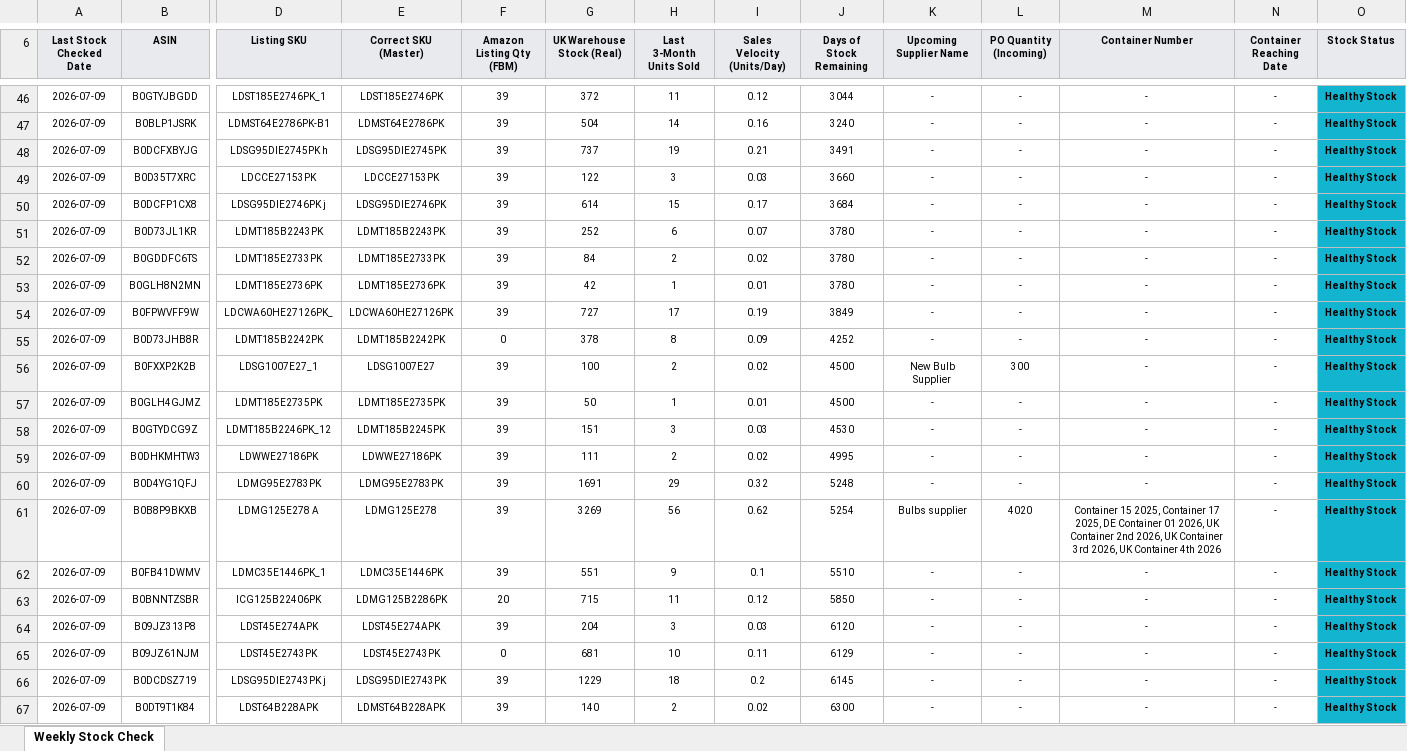
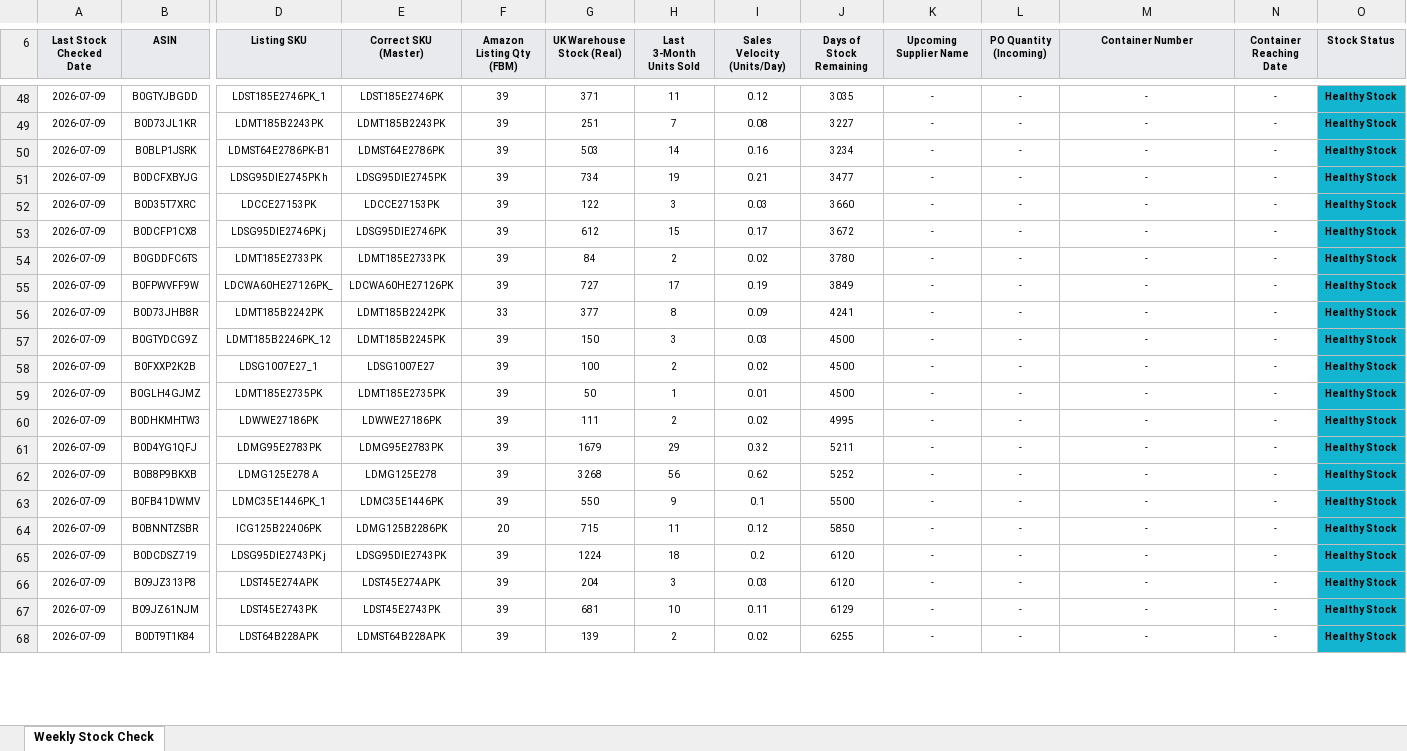
Before and after one commit to digitwebabiraj-byte/abiraj_aios, an Excel workbook: development/abiraj_mini_aios_workbench/projects/PRJ-2026-004_smaw-table5-stock-check/evidence/final_outputs/REQ-06_table5-weekly-stock-check/Table5_Weekly_Stock_Check_Thuwaraga_ALL.xlsx, sheet Weekly Stock Check, drawn as a sheet; only a part is shown, gaps mark what is left out; values as stored, in another font and other column widths than the file's, no borders; removed rows and columns are numbered as before the commit, all else as after; rows hold the shown columns only; the diff covers the shown part only; the diff names each change by its address in the sheet, - before the commit and + after, or states it on an @@ line.

```diff
--- a/development/abiraj_mini_aios_workbench/projects/PRJ-2026-004_smaw-table5-stock-check/evidence/final_outputs/REQ-06_table5-weekly-stock-check/Table5_Weekly_Stock_Check_Thuwaraga_ALL.xlsx (sheet Weekly Stock Check)
+++ b/development/abiraj_mini_aios_workbench/projects/PRJ-2026-004_smaw-table5-stock-check/evidence/final_outputs/REQ-06_table5-weekly-stock-check/Table5_Weekly_Stock_Check_Thuwaraga_ALL.xlsx (sheet Weekly Stock Check)
-G48 (UK Warehouse Stock (Real)): 372
+G48 (UK Warehouse Stock (Real)): 371
-J48 (Days of Stock Remaining): 3044
+J48 (Days of Stock Remaining): 3035
+row 49: 2026-07-09 | B0D73JL1KR | LDMT185B2243PK | LDMT185B2243PK | 39 | 251 | 7 | 0.08 | 3227 | - | - | - | - | Healthy Stock
-G50 (UK Warehouse Stock (Real)): 504
+G50 (UK Warehouse Stock (Real)): 503
-J50 (Days of Stock Remaining): 3240
+J50 (Days of Stock Remaining): 3234
-G51 (UK Warehouse Stock (Real)): 737
+G51 (UK Warehouse Stock (Real)): 734
-J51 (Days of Stock Remaining): 3491
+J51 (Days of Stock Remaining): 3477
-G53 (UK Warehouse Stock (Real)): 614
+G53 (UK Warehouse Stock (Real)): 612
-J53 (Days of Stock Remaining): 3684
+J53 (Days of Stock Remaining): 3672
-row 51: 2026-07-09 | B0D73JL1KR | LDMT185B2243PK | LDMT185B2243PK | 39 | 252 | 6 | 0.07 | 3780 | - | - | - | - | Healthy Stock
-row 53: 2026-07-09 | B0GLH8N2MN | LDMT185E2736PK | LDMT185E2736PK | 39 | 42 | 1 | 0.01 | 3780 | - | - | - | - | Healthy Stock
-F56 (Amazon Listing Qty (FBM)): 0
+F56 (Amazon Listing Qty (FBM)): 33
-G56 (UK Warehouse Stock (Real)): 378
+G56 (UK Warehouse Stock (Real)): 377
-J56 (Days of Stock Remaining): 4252
+J56 (Days of Stock Remaining): 4241
+row 57: 2026-07-09 | B0GTYDCG9Z | LDMT185B2246PK_12 | LDMT185B2245PK | 39 | 150 | 3 | 0.03 | 4500 | - | - | - | - | Healthy Stock
-K58 (Upcoming Supplier Name): New Bulb Supplier
+K58 (Upcoming Supplier Name): -
-L58 (PO Quantity (Incoming)): 300
+L58 (PO Quantity (Incoming)): -
-row 58: 2026-07-09 | B0GTYDCG9Z | LDMT185B2246PK_12 | LDMT185B2245PK | 39 | 151 | 3 | 0.03 | 4530 | - | - | - | - | Healthy Stock
-G61 (UK Warehouse Stock (Real)): 1691
+G61 (UK Warehouse Stock (Real)): 1679
-J61 (Days of Stock Remaining): 5248
+J61 (Days of Stock Remaining): 5211
-G62 (UK Warehouse Stock (Real)): 3269
+G62 (UK Warehouse Stock (Real)): 3268
-J62 (Days of Stock Remaining): 5254
+J62 (Days of Stock Remaining): 5252
-K62 (Upcoming Supplier Name): Bulbs supplier
+K62 (Upcoming Supplier Name): -
-L62 (PO Quantity (Incoming)): 4020
+L62 (PO Quantity (Incoming)): -
-M62 (Container Number): Container 15 2025, Container 17 2025, DE Container 01 2026, UK Container 2nd 2026, UK Container 3rd 2026, UK Container 4th 2026
+M62 (Container Number): -
-G63 (UK Warehouse Stock (Real)): 551
+G63 (UK Warehouse Stock (Real)): 550
-J63 (Days of Stock Remaining): 5510
+J63 (Days of Stock Remaining): 5500
+row 65: 2026-07-09 | B0DCDSZ719 | LDSG95DIE2743PK j | LDSG95DIE2743PK | 39 | 1224 | 18 | 0.2 | 6120 | - | - | - | - | Healthy Stock
-F67 (Amazon Listing Qty (FBM)): 0
+F67 (Amazon Listing Qty (FBM)): 39
-row 66: 2026-07-09 | B0DCDSZ719 | LDSG95DIE2743PK j | LDSG95DIE2743PK | 39 | 1229 | 18 | 0.2 | 6145 | - | - | - | - | Healthy Stock
-G68 (UK Warehouse Stock (Real)): 140
+G68 (UK Warehouse Stock (Real)): 139
-J68 (Days of Stock Remaining): 6300
+J68 (Days of Stock Remaining): 6255
```
Also changed, not shown: 49 added rows, 25 removed rows, 1 moved row and 778 edited cells elsewhere in this sheet, 6 other files.
